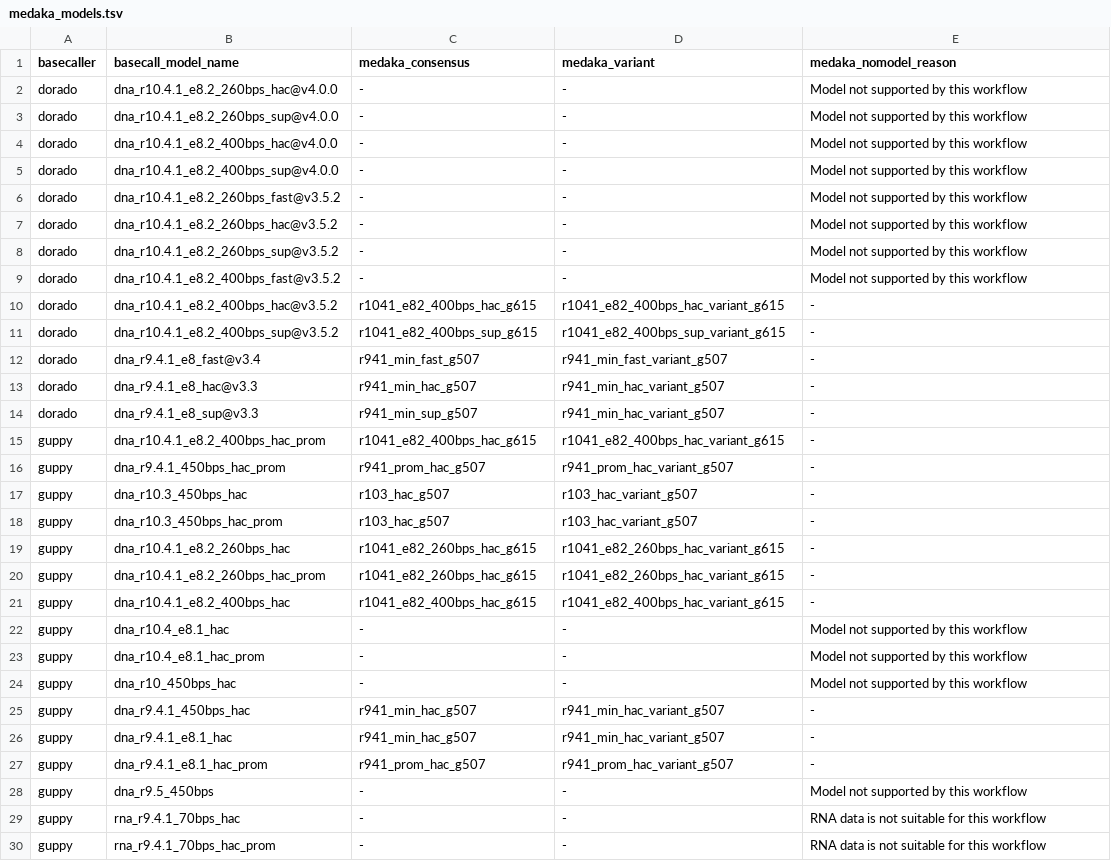
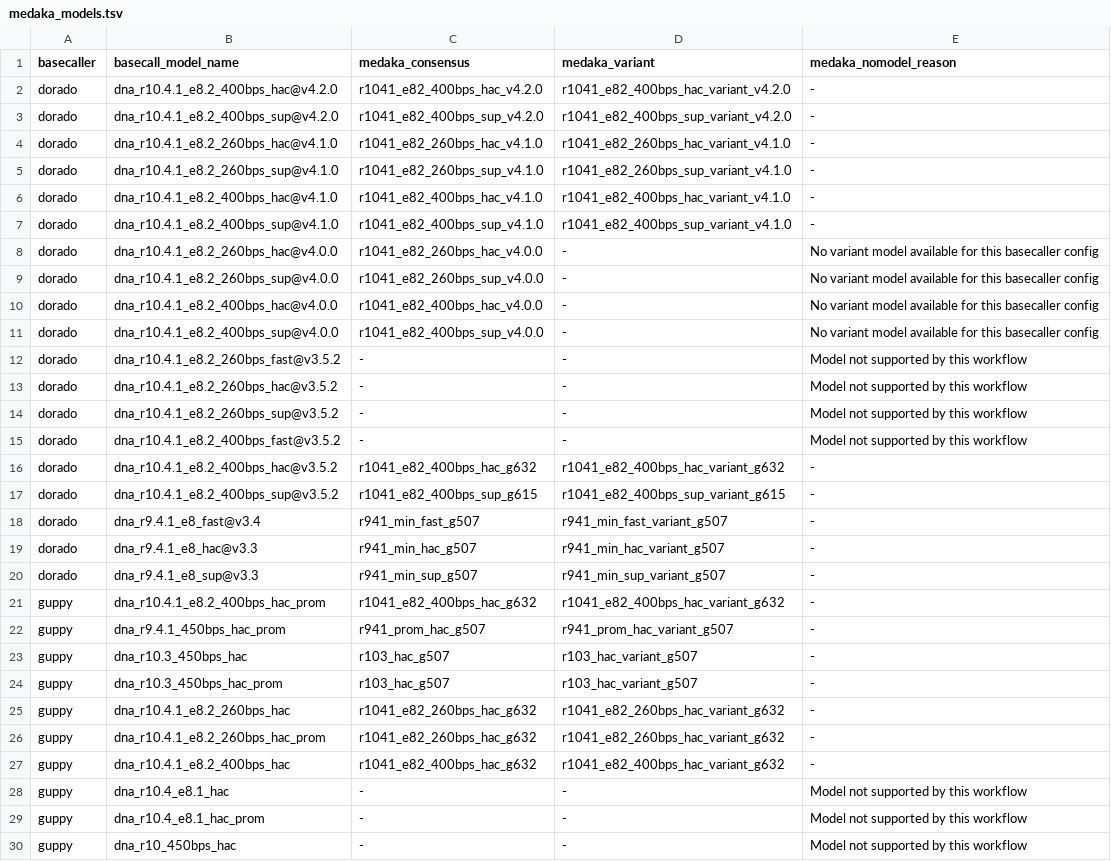
Before and after one commit to epi2me-labs/wf-amplicon, a TSV file: data/medaka_models.tsv, drawn as a sheet; only a part is shown; the shorter side is filled out with more unchanged rows.

Commit message:
wf-amplicon -- update medaka models [CW-2543]

```diff
--- a/data/medaka_models.tsv
+++ b/data/medaka_models.tsv
@@ -1,6 +1,12 @@
 basecaller	basecall_model_name	medaka_consensus	medaka_variant	medaka_nomodel_reason
-dorado	dna_r10.4.1_e8.2_260bps_hac@v4.0.0	-	-	Model not supported by this workflow
-dorado	dna_r10.4.1_e8.2_260bps_sup@v4.0.0	-	-	Model not supported by this workflow
-dorado	dna_r10.4.1_e8.2_400bps_hac@v4.0.0	-	-	Model not supported by this workflow
-dorado	dna_r10.4.1_e8.2_400bps_sup@v4.0.0	-	-	Model not supported by this workflow
+dorado	dna_r10.4.1_e8.2_400bps_hac@v4.2.0	r1041_e82_400bps_hac_v4.2.0	r1041_e82_400bps_hac_variant_v4.2.0	-
+dorado	dna_r10.4.1_e8.2_400bps_sup@v4.2.0	r1041_e82_400bps_sup_v4.2.0	r1041_e82_400bps_sup_variant_v4.2.0	-
+dorado	dna_r10.4.1_e8.2_260bps_hac@v4.1.0	r1041_e82_260bps_hac_v4.1.0	r1041_e82_260bps_hac_variant_v4.1.0	-
+dorado	dna_r10.4.1_e8.2_260bps_sup@v4.1.0	r1041_e82_260bps_sup_v4.1.0	r1041_e82_260bps_sup_variant_v4.1.0	-
+dorado	dna_r10.4.1_e8.2_400bps_hac@v4.1.0	r1041_e82_400bps_hac_v4.1.0	r1041_e82_400bps_hac_variant_v4.1.0	-
+dorado	dna_r10.4.1_e8.2_400bps_sup@v4.1.0	r1041_e82_400bps_sup_v4.1.0	r1041_e82_400bps_sup_variant_v4.1.0	-
+dorado	dna_r10.4.1_e8.2_260bps_hac@v4.0.0	r1041_e82_260bps_hac_v4.0.0	-	No variant model available for this basecaller config
+dorado	dna_r10.4.1_e8.2_260bps_sup@v4.0.0	r1041_e82_260bps_sup_v4.0.0	-	No variant model available for this basecaller config
+dorado	dna_r10.4.1_e8.2_400bps_hac@v4.0.0	r1041_e82_400bps_hac_v4.0.0	-	No variant model available for this basecaller config
+dorado	dna_r10.4.1_e8.2_400bps_sup@v4.0.0	r1041_e82_400bps_sup_v4.0.0	-	No variant model available for this basecaller config
 dorado	dna_r10.4.1_e8.2_260bps_fast@v3.5.2	-	-	Model not supported by this workflow
@@ -9,3 +15,3 @@ dorado	dna_r10.4.1_e8.2_260bps_sup@v3.5.2	-	-	Model not supported by this workfl
 dorado	dna_r10.4.1_e8.2_400bps_fast@v3.5.2	-	-	Model not supported by this workflow
-dorado	dna_r10.4.1_e8.2_400bps_hac@v3.5.2	r1041_e82_400bps_hac_g615	r1041_e82_400bps_hac_variant_g615	-
+dorado	dna_r10.4.1_e8.2_400bps_hac@v3.5.2	r1041_e82_400bps_hac_g632	r1041_e82_400bps_hac_variant_g632	-
 dorado	dna_r10.4.1_e8.2_400bps_sup@v3.5.2	r1041_e82_400bps_sup_g615	r1041_e82_400bps_sup_variant_g615	-
@@ -13,4 +19,4 @@ dorado	dna_r9.4.1_e8_fast@v3.4	r941_min_fast_g507	r941_min_fast_variant_g507	-
 dorado	dna_r9.4.1_e8_hac@v3.3	r941_min_hac_g507	r941_min_hac_variant_g507	-
-dorado	dna_r9.4.1_e8_sup@v3.3	r941_min_sup_g507	r941_min_hac_variant_g507	-
-guppy	dna_r10.4.1_e8.2_400bps_hac_prom	r1041_e82_400bps_hac_g615	r1041_e82_400bps_hac_variant_g615	-
+dorado	dna_r9.4.1_e8_sup@v3.3	r941_min_sup_g507	r941_min_sup_variant_g507	-
+guppy	dna_r10.4.1_e8.2_400bps_hac_prom	r1041_e82_400bps_hac_g632	r1041_e82_400bps_hac_variant_g632	-
 guppy	dna_r9.4.1_450bps_hac_prom	r941_prom_hac_g507	r941_prom_hac_variant_g507	-
@@ -18,5 +24,5 @@ guppy	dna_r10.3_450bps_hac	r103_hac_g507	r103_hac_variant_g507	-
 guppy	dna_r10.3_450bps_hac_prom	r103_hac_g507	r103_hac_variant_g507	-
-guppy	dna_r10.4.1_e8.2_260bps_hac	r1041_e82_260bps_hac_g615	r1041_e82_260bps_hac_variant_g615	-
-guppy	dna_r10.4.1_e8.2_260bps_hac_prom	r1041_e82_260bps_hac_g615	r1041_e82_260bps_hac_variant_g615	-
-guppy	dna_r10.4.1_e8.2_400bps_hac	r1041_e82_400bps_hac_g615	r1041_e82_400bps_hac_variant_g615	-
+guppy	dna_r10.4.1_e8.2_260bps_hac	r1041_e82_260bps_hac_g632	r1041_e82_260bps_hac_variant_g632	-
+guppy	dna_r10.4.1_e8.2_260bps_hac_prom	r1041_e82_260bps_hac_g632	r1041_e82_260bps_hac_variant_g632	-
+guppy	dna_r10.4.1_e8.2_400bps_hac	r1041_e82_400bps_hac_g632	r1041_e82_400bps_hac_variant_g632	-
 guppy	dna_r10.4_e8.1_hac	-	-	Model not supported by this workflow
```
Also changed, not shown: 3 other files.
